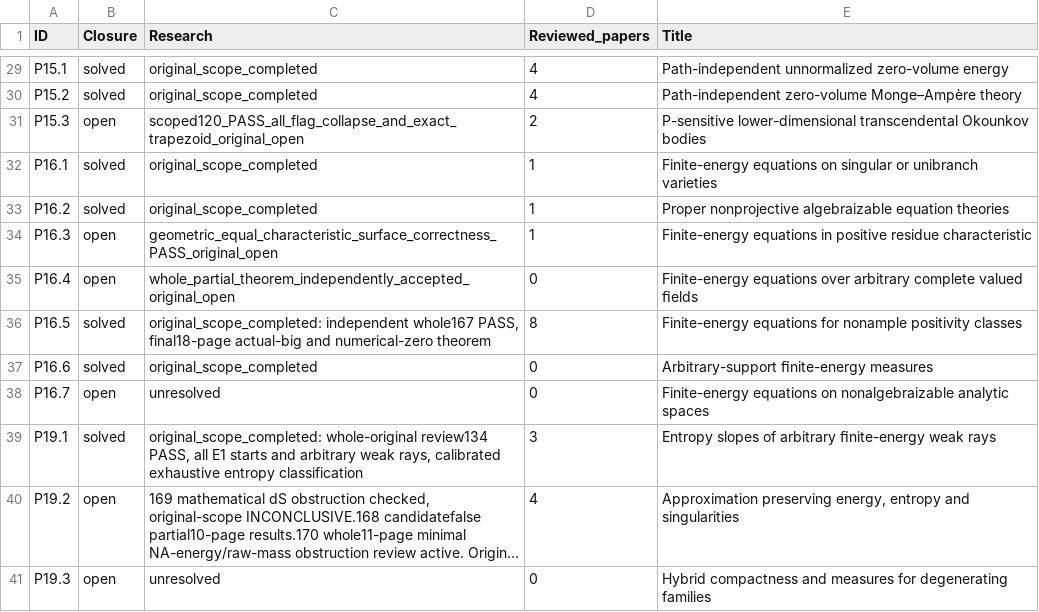
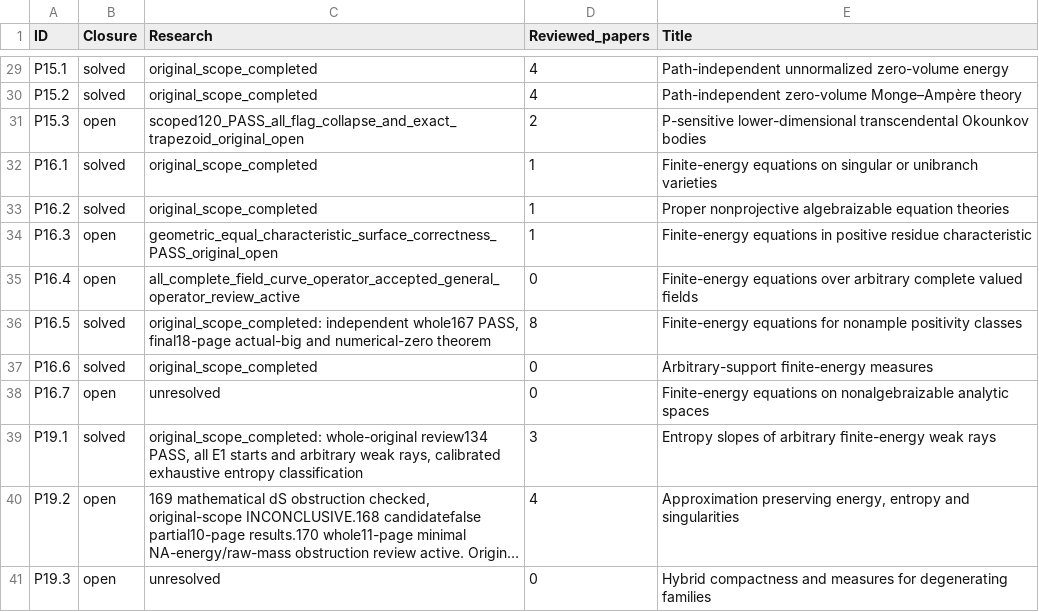
Before and after one commit to MingchenXia/nonarchimedean-pluripotential-theory, a TSV file: manuscript/editorial/xean_research_20261003/checklist-current.tsv, drawn as a sheet; only a part is shown, gaps mark what is left out; long unchanged cells end in ….

```diff
--- a/manuscript/editorial/xean_research_20261003/checklist-current.tsv
+++ b/manuscript/editorial/xean_research_20261003/checklist-current.tsv
@@ -34,3 +34,3 @@ P16.2	solved	original_scope_completed	1	Proper nonprojective algebraizable equat
 P16.3	open	geometric_equal_characteristic_surface_correctness_PASS_original_open	1	Finite-energy equations in positive residue characteristic
-P16.4	open	whole_partial_theorem_independently_accepted_original_open	0	Finite-energy equations over arbitrary complete valued ﬁelds
+P16.4	open	all_complete_field_curve_operator_accepted_general_operator_review_active	0	Finite-energy equations over arbitrary complete valued ﬁelds
 P16.5	solved	original_scope_completed: independent whole167 PASS, final18-page actual-big and numerical-zero theorem	8	Finite-energy equations for nonample positivity classes
```
Also changed, not shown: 43 other files.
